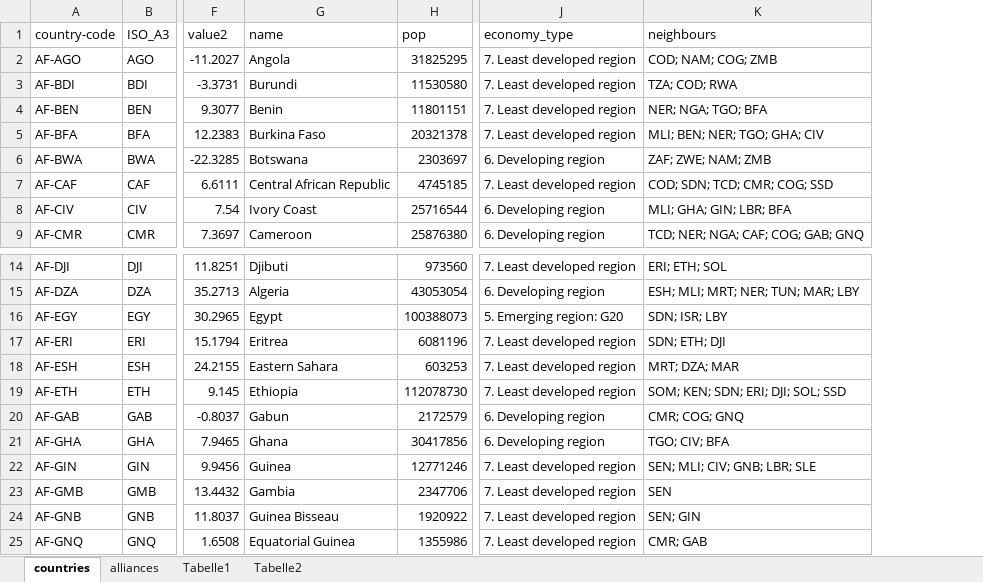
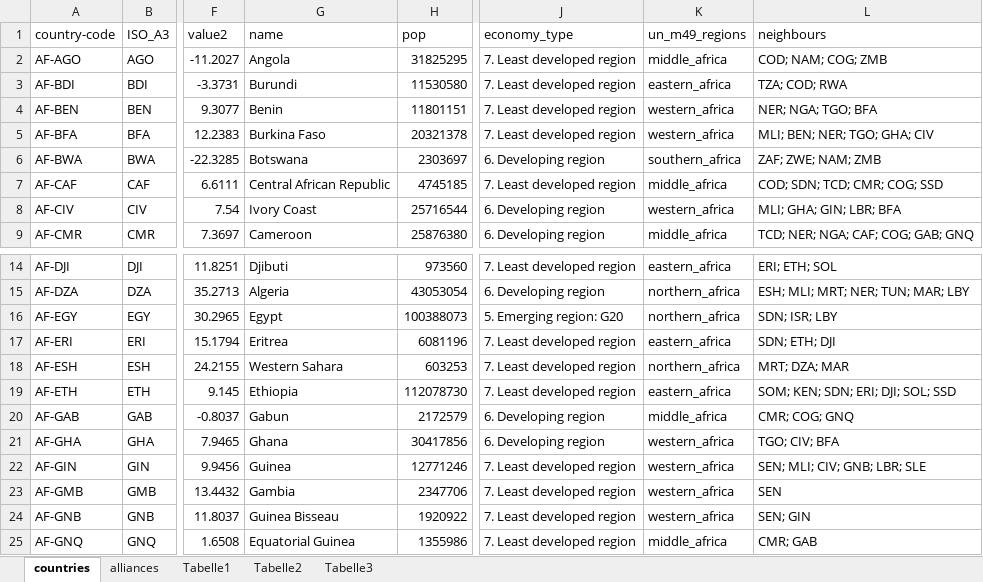
Before and after one commit to OliverLinsel/IGC_model, an Excel workbook: relationship_module/data/h2bb/country_relations.xlsx, sheet countries, drawn as a sheet; only a part is shown, gaps mark what is left out; values as stored, in another font and other column widths than the file's, no borders; the diff names each change by its address in the sheet, - before the commit and + after, or states it on an @@ line.

```diff
--- a/relationship_module/data/h2bb/country_relations.xlsx (sheet countries)
+++ b/relationship_module/data/h2bb/country_relations.xlsx (sheet countries)
+sheet tab: Tabelle3
+column K (un_m49_regions), rows 2-9: middle_africa | eastern_africa | western_africa | western_africa | southern_africa | middle_africa | western_africa | middle_africa; rows 14-25: eastern_africa | northern_africa | northern_africa | eastern_africa | northern_africa | eastern_africa | middle_africa | western_africa | western_africa | western_africa | western_africa | middle_africa
-G18 (name): Eastern Sahara
+G18 (name): Western Sahara
```
Also changed, not shown: sheet alliances, charts or pictures, 11 other files.
